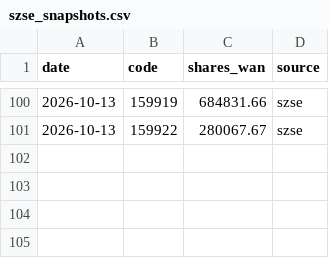
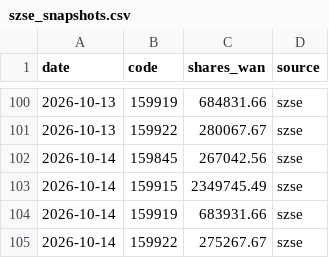
Before and after one commit to D2Rich/huijin-monitor, a CSV file: szse_snapshots.csv, drawn as a sheet; only a part is shown, gaps mark what is left out; the diff names each change by its address in the sheet, - before the commit and + after, or states it on an @@ line.

```diff
--- a/szse_snapshots.csv
+++ b/szse_snapshots.csv
+row 102: 2026-10-14 | 159845 | 267042.56 | szse
+row 103: 2026-10-14 | 159915 | 2349745.49 | szse
+row 104: 2026-10-14 | 159919 | 683931.66 | szse
+row 105: 2026-10-14 | 159922 | 275267.67 | szse
```
Also changed, not shown: 2 other files.
